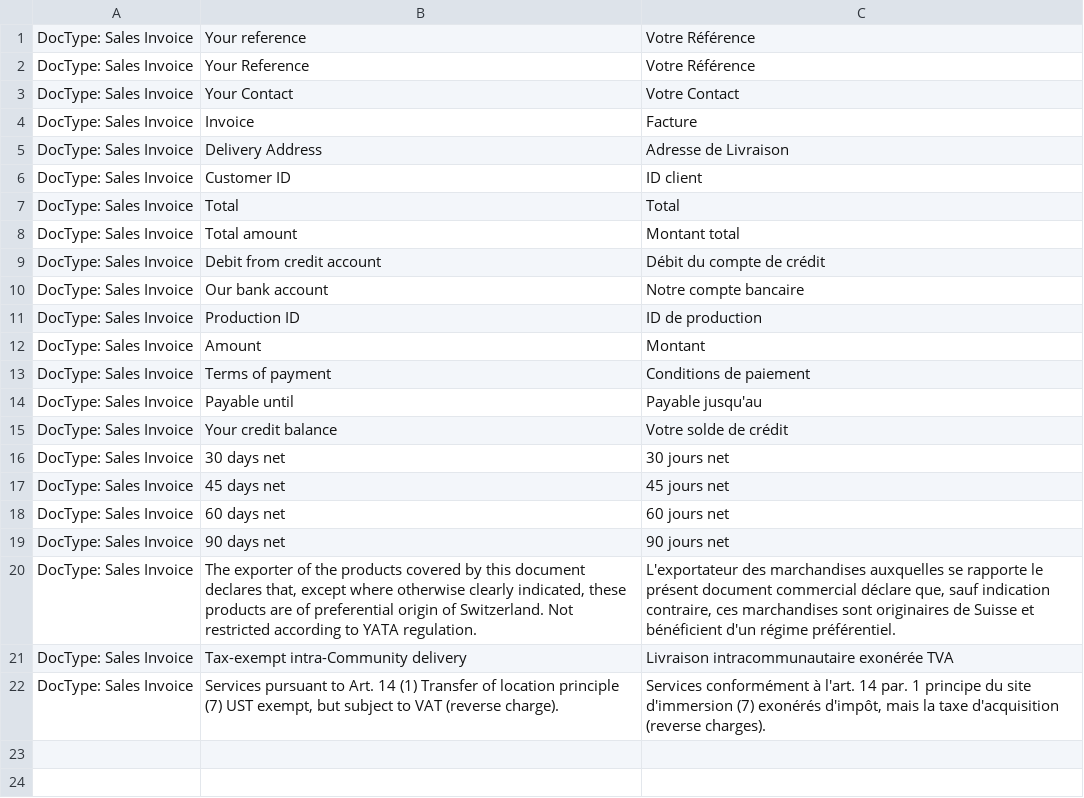
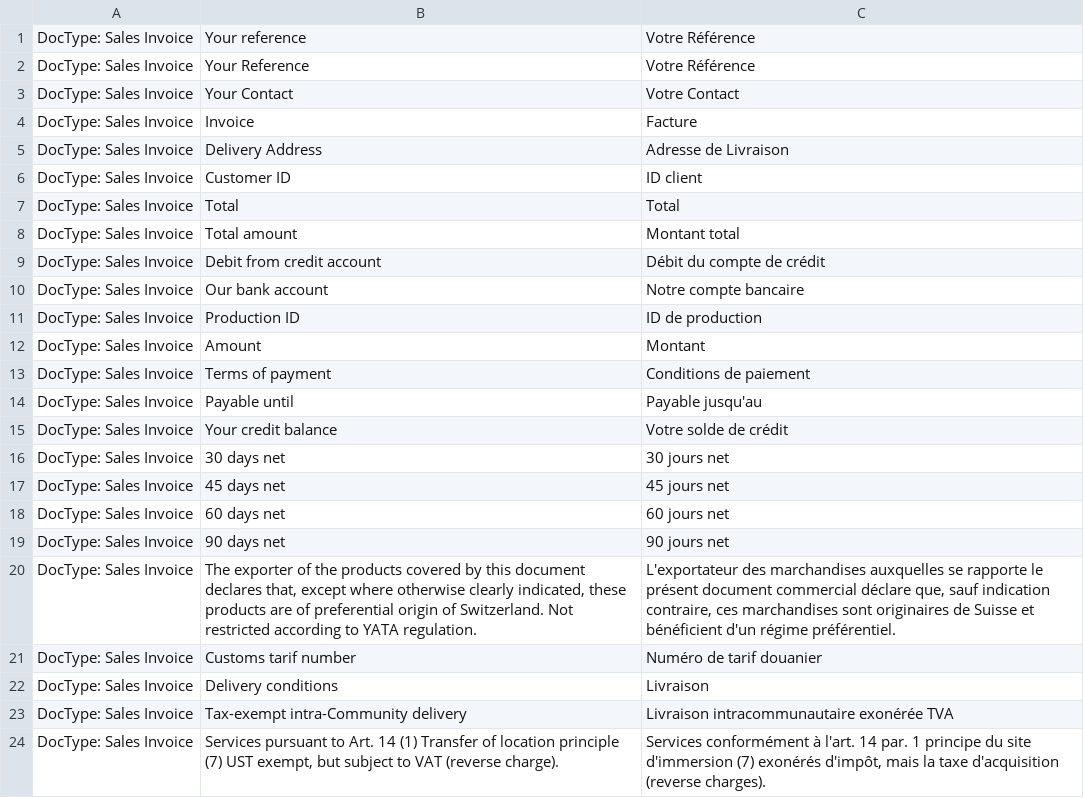
Before and after one commit to Microsynth/erp-microsynth, a CSV file: microsynth/translations/fr.csv, drawn as a sheet.

Commit message:
Translations

```diff
--- a/microsynth/translations/fr.csv
+++ b/microsynth/translations/fr.csv
@@ -20,2 +20,4 @@ DocType: Sales Invoice,90 days net,90 jours net
 DocType: Sales Invoice,"The exporter of the products covered by this document declares that, except where otherwise clearly indicated, these products are of preferential origin of Switzerland. Not restricted according to YATA regulation.","L'exportateur des marchandises auxquelles se rapporte le présent document commercial déclare que, sauf indication contraire, ces marchandises sont originaires de Suisse et bénéficient d'un régime préférentiel."
+DocType: Sales Invoice,"Customs tarif number","Numéro de tarif douanier"
+DocType: Sales Invoice,"Delivery conditions","Livraison"
 DocType: Sales Invoice,"Tax-exempt intra-Community delivery","Livraison intracommunautaire exonérée TVA"
```
Also changed, not shown: microsynth/translations/de.csv.
